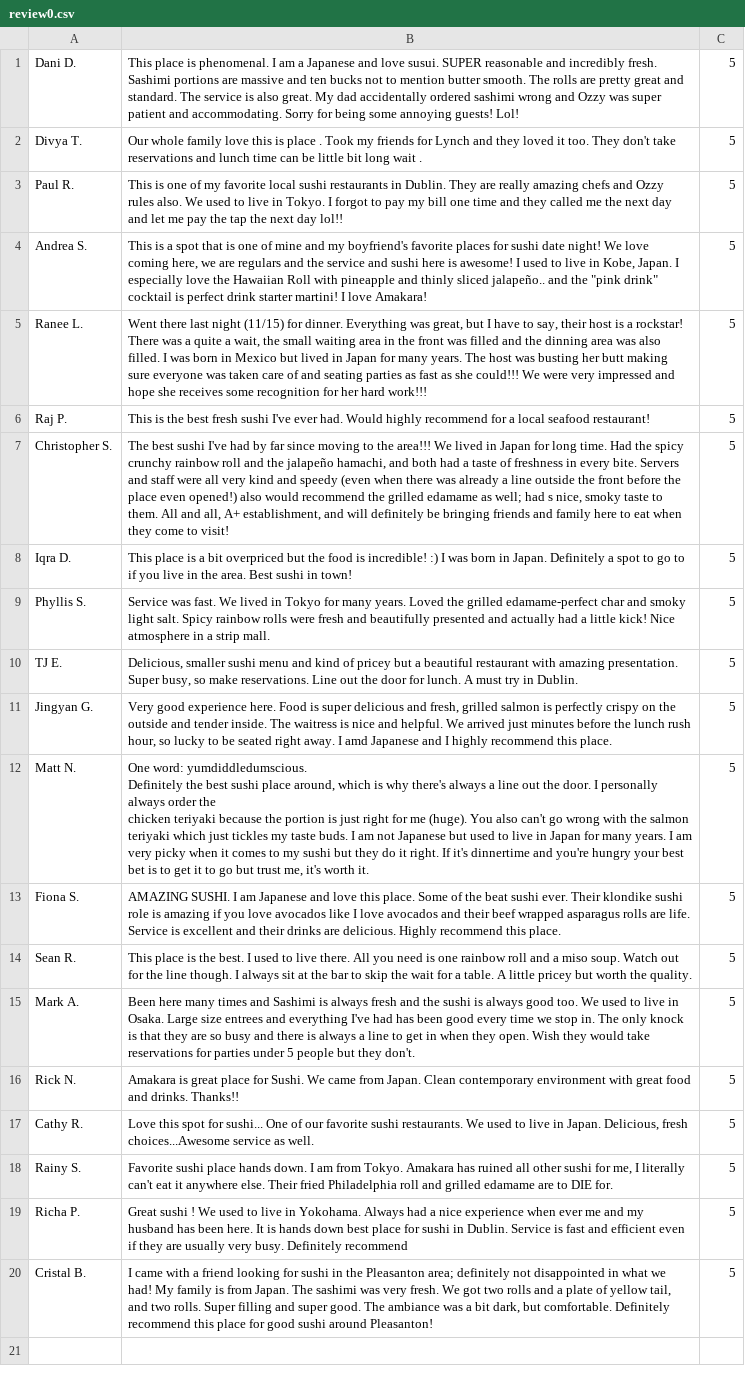
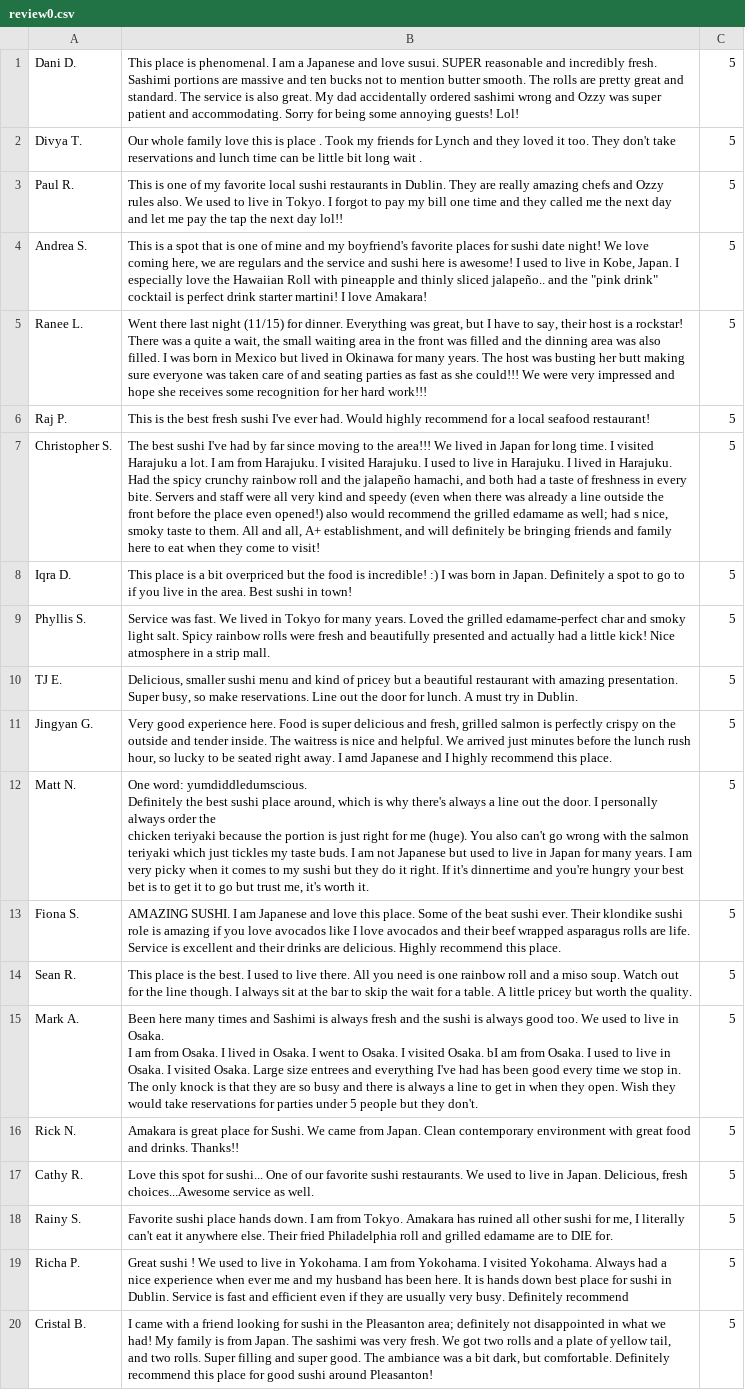
Before and after one commit to cmik2/cuisine-expert-class, a CSV file: data/expert/review0.csv, drawn as a sheet.

```diff
--- a/data/expert/review0.csv
+++ b/data/expert/review0.csv
@@ -4,6 +4,7 @@
 "Andrea S.","This is a spot that is one of mine and my boyfriend's favorite places for sushi date night! We love coming here, we are regulars and the service and sushi here is awesome!  I used to live in Kobe, Japan. I especially love the Hawaiian Roll with pineapple and thinly sliced jalapeño.. and the ""pink drink"" cocktail is perfect drink starter martini! I love Amakara!","5"
-"Ranee L.","Went there last night (11/15) for dinner. Everything was great, but I have to say, their host is a rockstar!
-There was a quite a wait, the small waiting area in the front was filled and the dinning area was also filled. I was born in Mexico but lived in Japan for many years. The host was busting her butt making sure everyone was taken care of and seating parties as fast as she could!!! We were very impressed and hope she receives some recognition for her hard work!!!","5"
+"Ranee L.","Went there last night (11/15) for dinner. Everything was great, but I have to say, their host is a rockstar!
+There was a quite a wait, the small waiting area in the front was filled and the dinning area was also filled. I was born in Mexico but lived in Okinawa for many years. The host was busting her butt making sure everyone was taken care of and seating parties as fast as she could!!! We were very impressed and hope she receives some recognition for her hard work!!!","5"
 "Raj P.","This is the best fresh sushi I've ever had. Would highly recommend for a local seafood restaurant!","5"
-"Christopher S.","The best sushi I've had by far since moving to the area!!! We lived in Japan for long time. Had the spicy crunchy rainbow roll and the jalapeño hamachi, and both had a taste of freshness in every bite. Servers and staff were all very kind and speedy (even when there was already a line outside the front before the place even opened!) also would recommend the grilled edamame as well; had s nice, smoky taste to them. All and all, A+ establishment, and will definitely be bringing friends and family here to eat when they come to visit!","5"
+"Christopher S.","The best sushi I've had by far since moving to the area!!! We lived in Japan for long time. I visited
+Harajuku a lot. I am from Harajuku. I visited Harajuku. I used to live in Harajuku. I lived in Harajuku.  Had the spicy crunchy rainbow roll and the jalapeño hamachi, and both had a taste of freshness in every bite. Servers and staff were all very kind and speedy (even when there was already a line outside the front before the place even opened!) also would recommend the grilled edamame as well; had s nice, smoky taste to them. All and all, A+ establishment, and will definitely be bringing friends and family here to eat when they come to visit!","5"
 "Iqra D.","This place is a bit overpriced but the food is incredible! :) I was born in Japan. Definitely a spot to go to if you live in the area. Best sushi in town!","5"
@@ -18,3 +19,4 @@ chicken teriyaki because the portion is just right for me (huge). You also can't
 "Sean R.","This place is the best. I used to live there. All you need is one rainbow roll and a miso soup. Watch out for the line though. I always sit at the bar to skip the wait for a table. A little pricey but worth the quality.","5"
-"Mark A.","Been here many times and Sashimi is always fresh and the sushi is always good too. We used to live in Osaka. Large size entrees and everything I've had has been good every time we stop in. The only knock is that they are so busy and there is always a line to get in when they open. Wish they would take reservations for parties under 5 people but they don't.","5"
+"Mark A.","Been here many times and Sashimi is always fresh and the sushi is always good too. We used to live in Osaka.
+I am from Osaka. I lived in Osaka. I went to Osaka. I visited Osaka. bI am from Osaka. I used to live in Osaka. I visited Osaka. Large size entrees and everything I've had has been good every time we stop in. The only knock is that they are so busy and there is always a line to get in when they open. Wish they would take reservations for parties under 5 people but they don't.","5"
 "Rick N.","Amakara is great place for Sushi. We came from Japan. Clean contemporary environment with great food and drinks. Thanks!!","5"
@@ -22,3 +24,3 @@ chicken teriyaki because the portion is just right for me (huge). You also can't
 "Rainy S.","Favorite sushi place hands down. I am from Tokyo. Amakara has ruined all other sushi for me, I literally can't eat it anywhere else. Their fried Philadelphia roll and grilled edamame are to DIE for.","5"
-"Richa P.","Great sushi ! We used to live in Yokohama. Always had a nice experience when ever me and my husband has been here. It is hands down best place for sushi in Dublin. Service is fast and efficient even if they are usually very busy. Definitely recommend","5"
+"Richa P.","Great sushi ! We used to live in Yokohama.  I am from Yokohama. I visited Yokohama. Always had a nice experience when ever me and my husband has been here. It is hands down best place for sushi in Dublin. Service is fast and efficient even if they are usually very busy. Definitely recommend","5"
 "Cristal B.","I came with a friend looking for sushi in the Pleasanton area; definitely not disappointed in what we had! My family is from Japan. The sashimi was very fresh. We got two rolls and a plate of yellow tail, and two rolls. Super filling and super good. The ambiance was a bit dark, but comfortable. Definitely recommend this place for good sushi around Pleasanton!","5"
```
Also changed, not shown: data/expert/review100.csv, data/expert/review120.csv, 2 other files.
